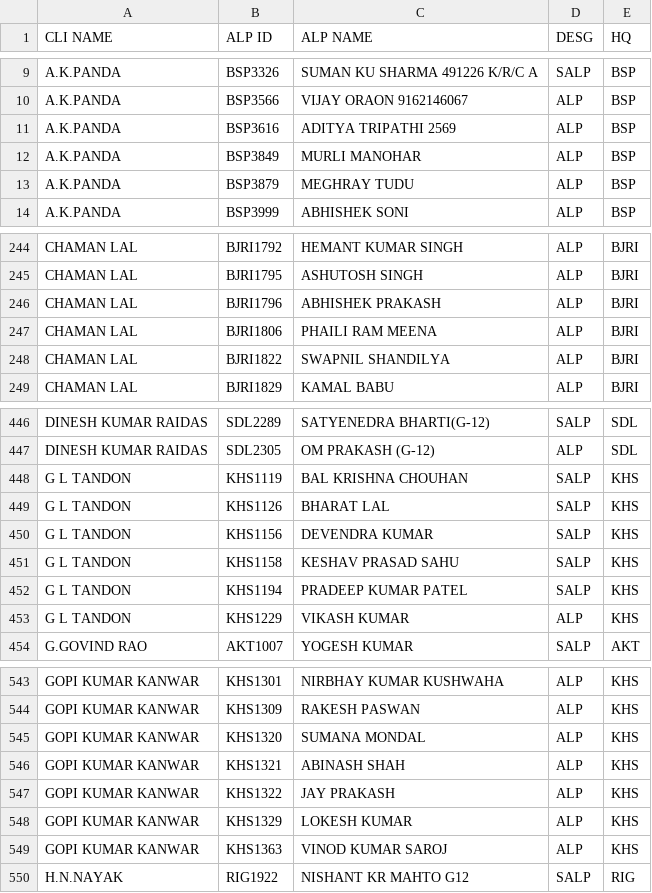
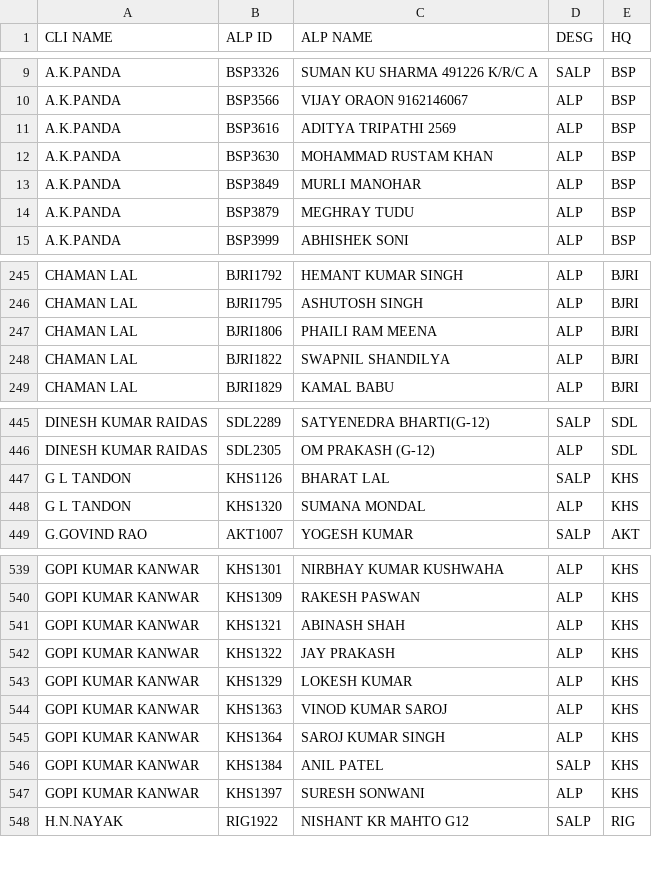
Before and after one commit to DailyReport007-maker/end-to-end-footplate, a CSV file: CLIALP.csv, drawn as a sheet; only a part is shown, gaps mark what is left out; the diff covers the shown part only.

Commit message:
Add files via upload

```diff
--- a/CLIALP.csv
+++ b/CLIALP.csv
@@ -11,2 +11,3 @@ A.K.PANDA,BSP3566,VIJAY ORAON 9162146067,ALP,BSP
 A.K.PANDA,BSP3616,ADITYA TRIPATHI 2569,ALP,BSP
+A.K.PANDA,BSP3630,MOHAMMAD RUSTAM KHAN,ALP,BSP
 A.K.PANDA,BSP3849,MURLI MANOHAR,ALP,BSP
@@ -245,3 +246,2 @@ CHAMAN LAL,BJRI1792,HEMANT KUMAR SINGH,ALP,BJRI
 CHAMAN LAL,BJRI1795,ASHUTOSH SINGH,ALP,BJRI
-CHAMAN LAL,BJRI1796,ABHISHEK PRAKASH,ALP,BJRI
 CHAMAN LAL,BJRI1806,PHAILI RAM MEENA,ALP,BJRI
@@ -447,8 +446,4 @@ DINESH KUMAR RAIDAS,SDL2289,SATYENEDRA BHARTI(G-12),SALP,SDL
 DINESH KUMAR RAIDAS,SDL2305,OM PRAKASH (G-12),ALP,SDL
-G L TANDON,KHS1119,BAL KRISHNA CHOUHAN,SALP,KHS
 G L TANDON,KHS1126,BHARAT LAL,SALP,KHS
-G L TANDON,KHS1156,DEVENDRA KUMAR,SALP,KHS
-G L TANDON,KHS1158,KESHAV PRASAD SAHU,SALP,KHS
-G L TANDON,KHS1194,PRADEEP KUMAR PATEL,SALP,KHS
-G L TANDON,KHS1229,VIKASH KUMAR,ALP,KHS
+G L TANDON,KHS1320,SUMANA MONDAL,ALP,KHS
 G.GOVIND RAO,AKT1007,YOGESH KUMAR,SALP,AKT
@@ -544,3 +540,2 @@ GOPI KUMAR KANWAR,KHS1301,NIRBHAY KUMAR KUSHWAHA,ALP,KHS
 GOPI KUMAR KANWAR,KHS1309,RAKESH PASWAN,ALP,KHS
-GOPI KUMAR KANWAR,KHS1320,SUMANA MONDAL,ALP,KHS
 GOPI KUMAR KANWAR,KHS1321,ABINASH SHAH,ALP,KHS
@@ -549,2 +544,5 @@ GOPI KUMAR KANWAR,KHS1329,LOKESH KUMAR,ALP,KHS
 GOPI KUMAR KANWAR,KHS1363,VINOD KUMAR SAROJ,ALP,KHS
+GOPI KUMAR KANWAR,KHS1364,SAROJ KUMAR SINGH,ALP,KHS
+GOPI KUMAR KANWAR,KHS1384,ANIL PATEL,SALP,KHS
+GOPI KUMAR KANWAR,KHS1397,SURESH SONWANI,ALP,KHS
 H.N.NAYAK,RIG1922,NISHANT KR MAHTO G12,SALP,RIG
```
Also changed, not shown: 7 added rows, 5 removed rows and 16 edited cells elsewhere in this file.
